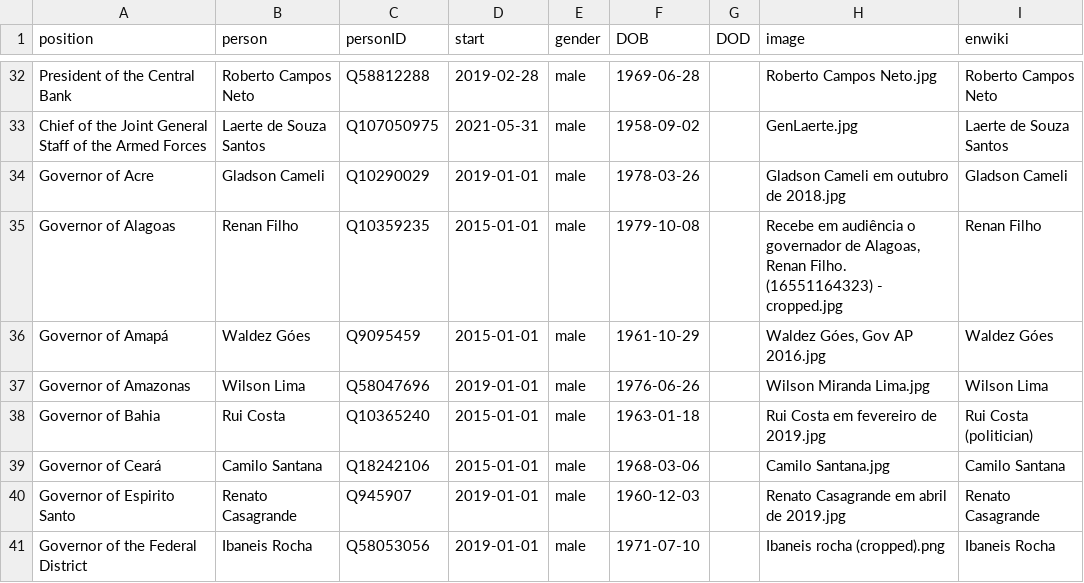
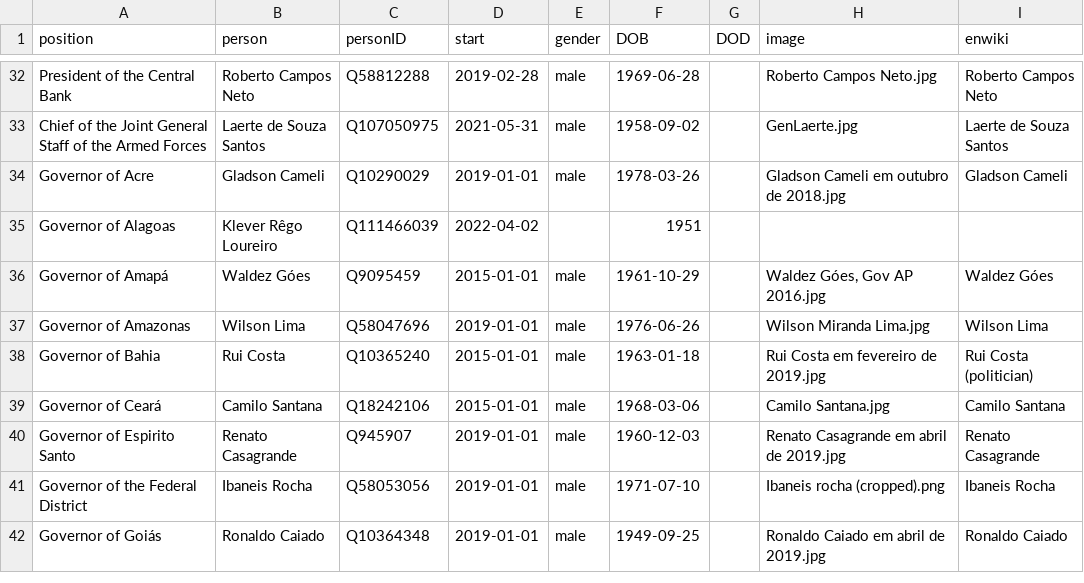
Before and after one commit to every-politician-scrapers/brazil-ministers, a CSV file: html/current.csv, drawn as a sheet; only a part is shown, gaps mark what is left out; the shorter side is filled out with more unchanged rows.

```diff
--- a/html/current.csv
+++ b/html/current.csv
@@ -34,3 +34,3 @@ Chief of the Joint General Staff of the Armed Forces,Laerte de Souza Santos,Q107
 Governor of Acre,Gladson Cameli,Q10290029,2019-01-01,male,1978-03-26,,Gladson Cameli em outubro de 2018.jpg,Gladson Cameli
-Governor of Alagoas,Renan Filho,Q10359235,2015-01-01,male,1979-10-08,,"Recebe em audiência o governador de Alagoas, Renan Filho. (16551164323) - cropped.jpg",Renan Filho
+Governor of Alagoas,Klever Rêgo Loureiro,Q111466039,2022-04-02,,1951,,,
 Governor of Amapá,Waldez Góes,Q9095459,2015-01-01,male,1961-10-29,,"Waldez Góes, Gov AP 2016.jpg",Waldez Góes
```
Also changed, not shown: html/family.csv, html/holders21.csv, 1 other file.
